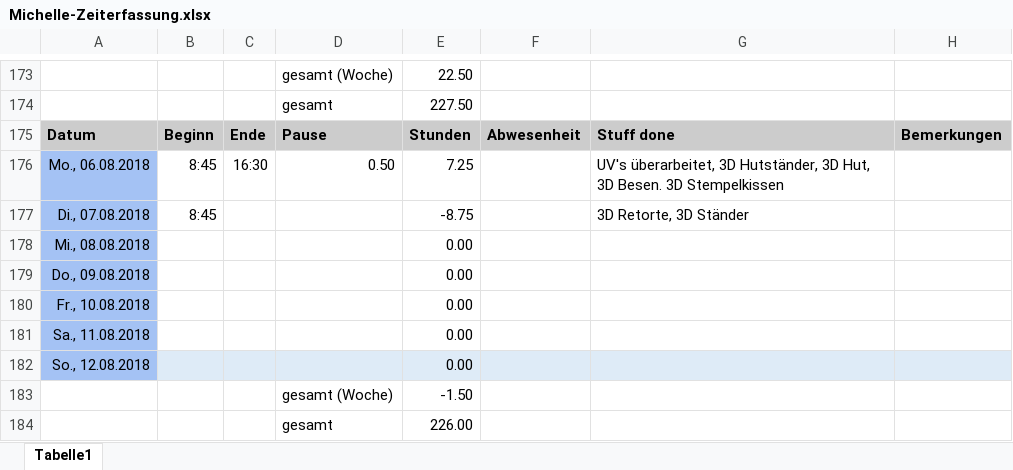
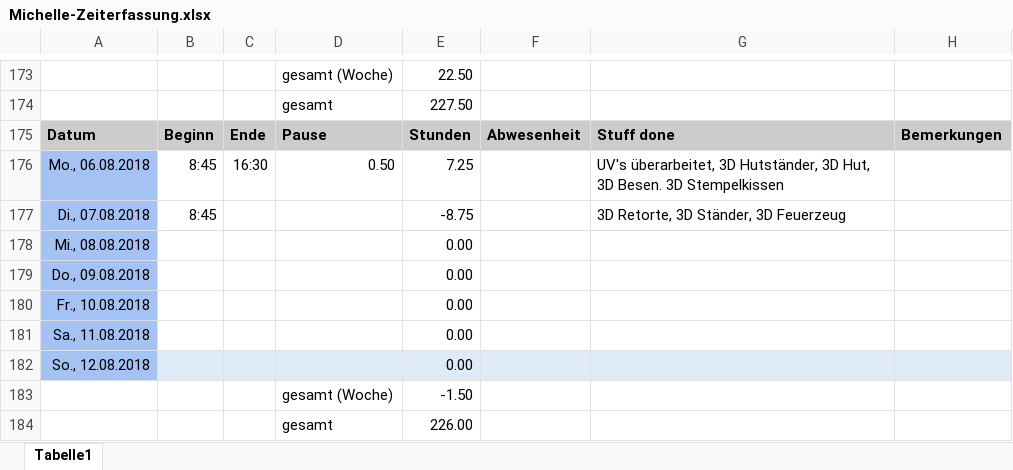
Before and after one commit to ArtjomProGrammer/Voodoo, an Excel workbook: _WIP/Michelle/Michelle-Zeiterfassung.xlsx, sheet Tabelle1, drawn as a sheet; only a part is shown, gaps mark what is left out; values as stored, in another font and other column widths than the file's, no borders; the diff names each change by its address in the sheet, - before the commit and + after, or states it on an @@ line.

Commit message:
Assets & Zeiterfassung

```diff
--- a/_WIP/Michelle/Michelle-Zeiterfassung.xlsx (sheet Tabelle1)
+++ b/_WIP/Michelle/Michelle-Zeiterfassung.xlsx (sheet Tabelle1)
-G177: 3D Retorte, 3D Ständer
+G177: 3D Retorte, 3D Ständer, 3D Feuerzeug
```
Also changed, not shown: 2 other files.
